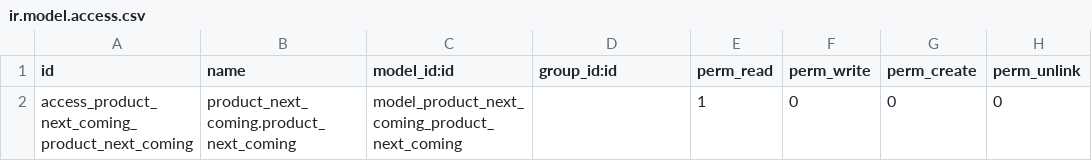
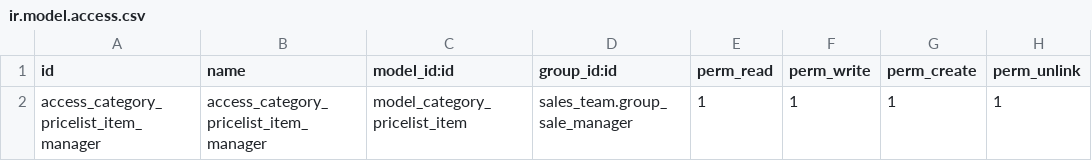
Before and after one commit to xtendoo-corporation/xtendoo, a CSV file: category_pricelist_percentaje/security/ir.model.access.csv, drawn as a sheet.

Commit message:
Rename module to category_pricelist_percentaje

```diff
--- a/category_pricelist_percentaje/security/ir.model.access.csv
+++ b/category_pricelist_percentaje/security/ir.model.access.csv
@@ -1,2 +1,2 @@
 id,name,model_id:id,group_id:id,perm_read,perm_write,perm_create,perm_unlink
-access_product_next_coming_product_next_coming,product_next_coming.product_next_coming,model_product_next_coming_product_next_coming,,1,0,0,0
+access_category_pricelist_item_manager,access_category_pricelist_item_manager,model_category_pricelist_item,sales_team.group_sale_manager,1,1,1,1
```
Also changed, not shown: 21 other files.
